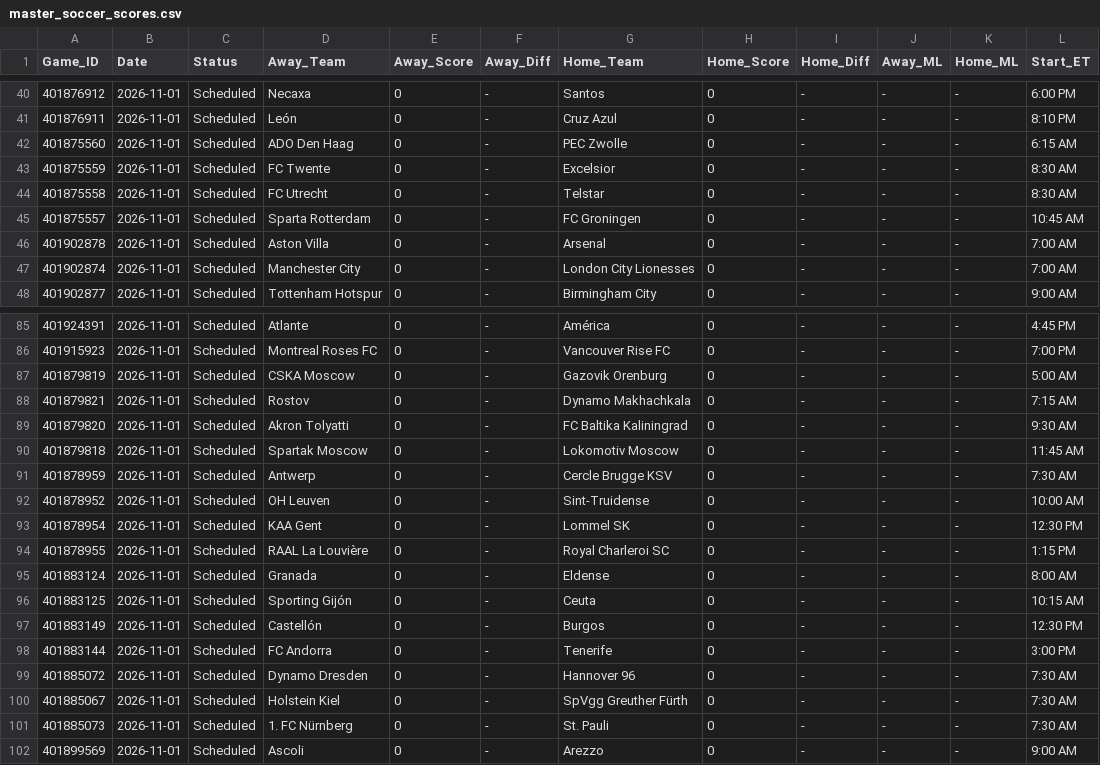
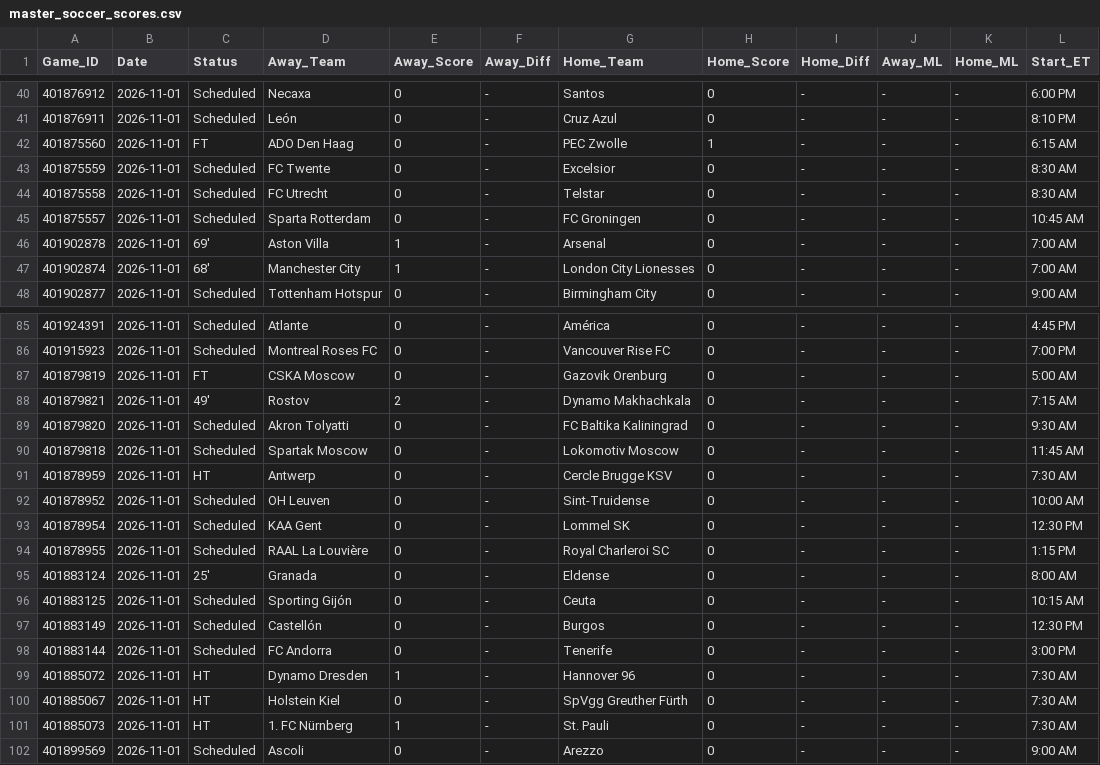
Before and after one commit to danreed001-droid/sport, a CSV file: data/raw/master_soccer_scores.csv, drawn as a sheet; only a part is shown, gaps mark what is left out; the diff covers the shown part only.

```diff
--- a/data/raw/master_soccer_scores.csv
+++ b/data/raw/master_soccer_scores.csv
@@ -41,3 +41,3 @@ Game_ID,Date,Status,Away_Team,Away_Score,Away_Diff,Home_Team,Home_Score,Home_Dif
 401876911,2026-11-01,Scheduled,León,0,-,Cruz Azul,0,-,-,-,8:10 PM
-401875560,2026-11-01,Scheduled,ADO Den Haag,0,-,PEC Zwolle,0,-,-,-,6:15 AM
+401875560,2026-11-01,FT,ADO Den Haag,0,-,PEC Zwolle,1,-,-,-,6:15 AM
 401875559,2026-11-01,Scheduled,FC Twente,0,-,Excelsior,0,-,-,-,8:30 AM
@@ -45,4 +45,4 @@ Game_ID,Date,Status,Away_Team,Away_Score,Away_Diff,Home_Team,Home_Score,Home_Dif
 401875557,2026-11-01,Scheduled,Sparta Rotterdam,0,-,FC Groningen,0,-,-,-,10:45 AM
-401902878,2026-11-01,Scheduled,Aston Villa,0,-,Arsenal,0,-,-,-,7:00 AM
-401902874,2026-11-01,Scheduled,Manchester City,0,-,London City Lionesses,0,-,-,-,7:00 AM
+401902878,2026-11-01,69',Aston Villa,1,-,Arsenal,0,-,-,-,7:00 AM
+401902874,2026-11-01,68',Manchester City,1,-,London City Lionesses,0,-,-,-,7:00 AM
 401902877,2026-11-01,Scheduled,Tottenham Hotspur,0,-,Birmingham City,0,-,-,-,9:00 AM
@@ -86,7 +86,7 @@ Game_ID,Date,Status,Away_Team,Away_Score,Away_Diff,Home_Team,Home_Score,Home_Dif
 401915923,2026-11-01,Scheduled,Montreal Roses FC,0,-,Vancouver Rise FC,0,-,-,-,7:00 PM
-401879819,2026-11-01,Scheduled,CSKA Moscow,0,-,Gazovik Orenburg,0,-,-,-,5:00 AM
-401879821,2026-11-01,Scheduled,Rostov,0,-,Dynamo Makhachkala,0,-,-,-,7:15 AM
+401879819,2026-11-01,FT,CSKA Moscow,0,-,Gazovik Orenburg,0,-,-,-,5:00 AM
+401879821,2026-11-01,49',Rostov,2,-,Dynamo Makhachkala,0,-,-,-,7:15 AM
 401879820,2026-11-01,Scheduled,Akron Tolyatti,0,-,FC Baltika Kaliningrad,0,-,-,-,9:30 AM
 401879818,2026-11-01,Scheduled,Spartak Moscow,0,-,Lokomotiv Moscow,0,-,-,-,11:45 AM
-401878959,2026-11-01,Scheduled,Antwerp,0,-,Cercle Brugge KSV,0,-,-,-,7:30 AM
+401878959,2026-11-01,HT,Antwerp,0,-,Cercle Brugge KSV,0,-,-,-,7:30 AM
 401878952,2026-11-01,Scheduled,OH Leuven,0,-,Sint-Truidense,0,-,-,-,10:00 AM
@@ -94,3 +94,3 @@ Game_ID,Date,Status,Away_Team,Away_Score,Away_Diff,Home_Team,Home_Score,Home_Dif
 401878955,2026-11-01,Scheduled,RAAL La Louvière,0,-,Royal Charleroi SC,0,-,-,-,1:15 PM
-401883124,2026-11-01,Scheduled,Granada,0,-,Eldense,0,-,-,-,8:00 AM
+401883124,2026-11-01,25',Granada,0,-,Eldense,0,-,-,-,8:00 AM
 401883125,2026-11-01,Scheduled,Sporting Gijón,0,-,Ceuta,0,-,-,-,10:15 AM
@@ -98,5 +98,5 @@ Game_ID,Date,Status,Away_Team,Away_Score,Away_Diff,Home_Team,Home_Score,Home_Dif
 401883144,2026-11-01,Scheduled,FC Andorra,0,-,Tenerife,0,-,-,-,3:00 PM
-401885072,2026-11-01,Scheduled,Dynamo Dresden,0,-,Hannover 96,0,-,-,-,7:30 AM
-401885067,2026-11-01,Scheduled,Holstein Kiel,0,-,SpVgg Greuther Fürth,0,-,-,-,7:30 AM
-401885073,2026-11-01,Scheduled,1. FC Nürnberg,0,-,St. Pauli,0,-,-,-,7:30 AM
+401885072,2026-11-01,HT,Dynamo Dresden,1,-,Hannover 96,0,-,-,-,7:30 AM
+401885067,2026-11-01,HT,Holstein Kiel,0,-,SpVgg Greuther Fürth,0,-,-,-,7:30 AM
+401885073,2026-11-01,HT,1. FC Nürnberg,1,-,St. Pauli,0,-,-,-,7:30 AM
 401899569,2026-11-01,Scheduled,Ascoli,0,-,Arezzo,0,-,-,-,9:00 AM
```
Also changed, not shown: 49 edited cells elsewhere in this file, 8 other files.
